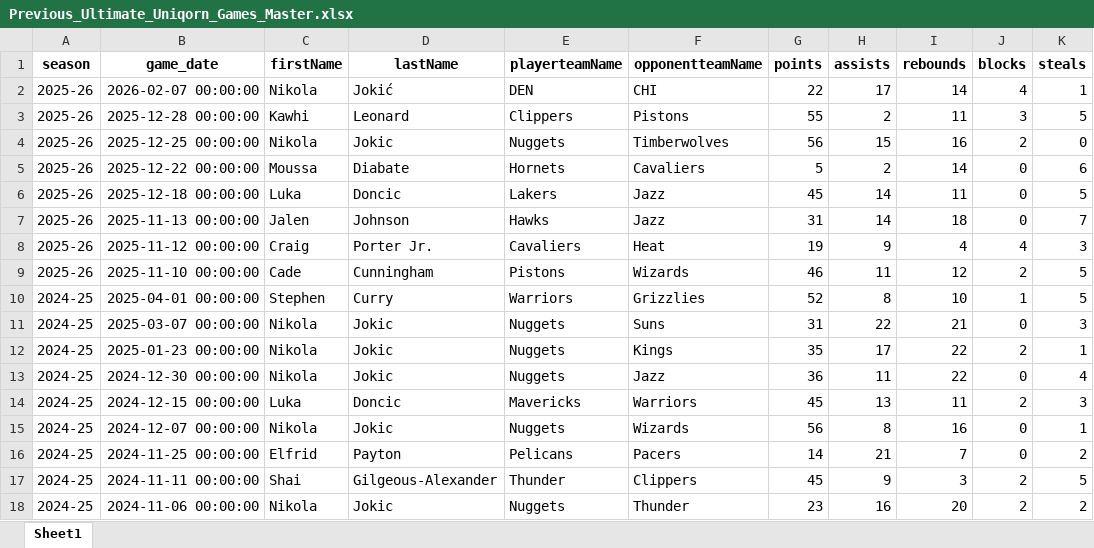
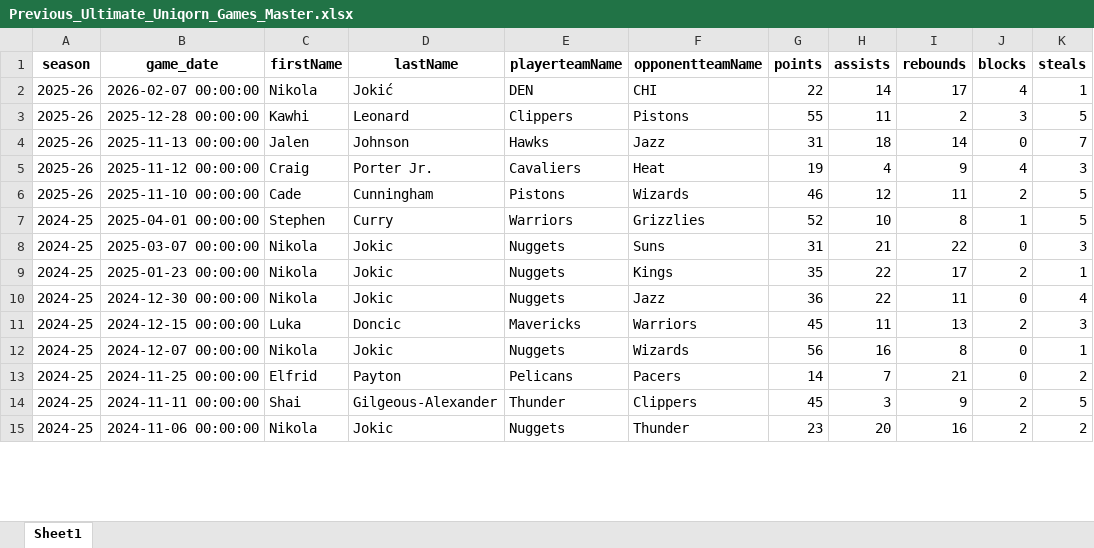
Before and after one commit to dpg326/uniqorn, an Excel workbook: Previous_Ultimate_Uniqorn_Games_Master.xlsx, sheet Sheet1, drawn as a sheet; only a part is shown; values as stored, in another font and other column widths than the file's, no borders; removed rows and columns are numbered as before the commit, all else as after; the diff covers the shown part only; the diff names each change by its address in the sheet, - before the commit and + after, or states it on an @@ line.

```diff
--- a/Previous_Ultimate_Uniqorn_Games_Master.xlsx (sheet Sheet1)
+++ b/Previous_Ultimate_Uniqorn_Games_Master.xlsx (sheet Sheet1)
-H2 (assists): 17
+H2 (assists): 14
-I2 (rebounds): 14
+I2 (rebounds): 17
-H3 (assists): 2
+H3 (assists): 11
-I3 (rebounds): 11
+I3 (rebounds): 2
-row 4: 2025-26 | 2025-12-25 00:00:00 | Nikola | Jokic | Nuggets | Timberwolves | 56 | 15 | 16 | 2 | 0
-row 5: 2025-26 | 2025-12-22 00:00:00 | Moussa | Diabate | Hornets | Cavaliers | 5 | 2 | 14 | 0 | 6
-row 6: 2025-26 | 2025-12-18 00:00:00 | Luka | Doncic | Lakers | Jazz | 45 | 14 | 11 | 0 | 5
-H4 (assists): 14
+H4 (assists): 18
-I4 (rebounds): 18
+I4 (rebounds): 14
-H5 (assists): 9
+H5 (assists): 4
-I5 (rebounds): 4
+I5 (rebounds): 9
-H6 (assists): 11
+H6 (assists): 12
-I6 (rebounds): 12
+I6 (rebounds): 11
-H7 (assists): 8
+H7 (assists): 10
-I7 (rebounds): 10
+I7 (rebounds): 8
-H8 (assists): 22
+H8 (assists): 21
-I8 (rebounds): 21
+I8 (rebounds): 22
-H9 (assists): 17
+H9 (assists): 22
-I9 (rebounds): 22
+I9 (rebounds): 17
-H10 (assists): 11
+H10 (assists): 22
-I10 (rebounds): 22
+I10 (rebounds): 11
-H11 (assists): 13
+H11 (assists): 11
-I11 (rebounds): 11
+I11 (rebounds): 13
-H12 (assists): 8
+H12 (assists): 16
-I12 (rebounds): 16
+I12 (rebounds): 8
-H13 (assists): 21
+H13 (assists): 7
-I13 (rebounds): 7
+I13 (rebounds): 21
-H14 (assists): 9
+H14 (assists): 3
-I14 (rebounds): 3
+I14 (rebounds): 9
-H15 (assists): 16
+H15 (assists): 20
-I15 (rebounds): 20
+I15 (rebounds): 16
```
Also changed, not shown: 4 added rows, 4 removed rows and 1000 edited cells elsewhere in this sheet, CurrentSeason_UniqornGames_Master.xlsx, Ultimate_Uniqorn_Games_Master.xlsx, 24 other files.
